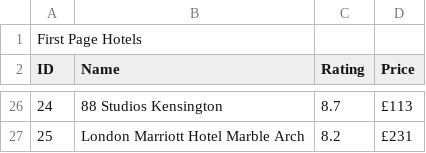
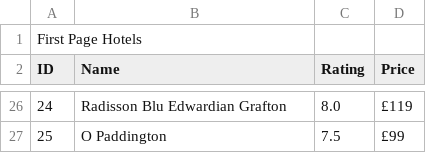
Before and after one commit to ResistanceHub/hotels, a CSV file: hotelSearch/SearchResult/hotels.csv, drawn as a sheet; only a part is shown, gaps mark what is left out; the diff covers the shown part only.

```diff
--- a/hotelSearch/SearchResult/hotels.csv
+++ b/hotelSearch/SearchResult/hotels.csv
@@ -26,2 +26,2 @@ ID, Name , Rating , Price
-24,88 Studios Kensington,8.7,£113
-25,London Marriott Hotel Marble Arch,8.2,£231
+24,Radisson Blu Edwardian Grafton,8.0,£119
+25,O Paddington,7.5,£99
```
Also changed, not shown: 63 edited cells elsewhere in this file, 3 other files.
